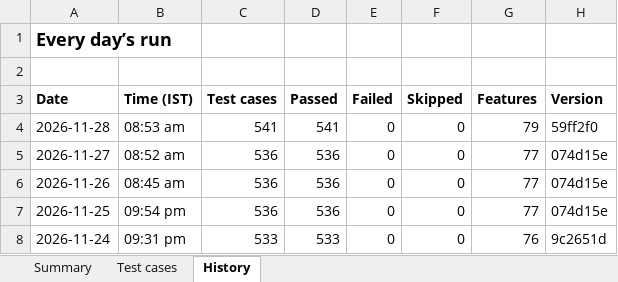
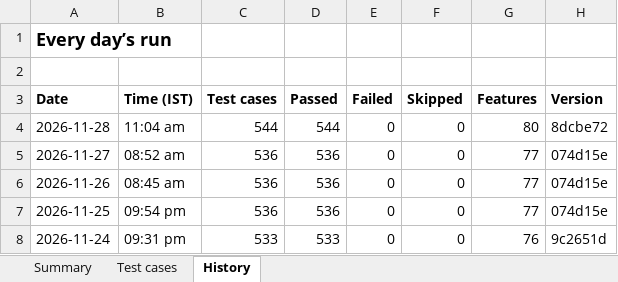
Before and after one commit to Janani-asokan/zohobooks, an Excel workbook: latest.xlsx, sheet History, drawn as a sheet; values as stored, in another font and other column widths than the file's, no borders; the diff names each change by its address in the sheet, - before the commit and + after, or states it on an @@ line.

Commit message:
Test report 2026-11-28 for 8dcbe72

```diff
--- a/latest.xlsx (sheet History)
+++ b/latest.xlsx (sheet History)
-B4 (Time (IST)): 08:53 am
+B4 (Time (IST)): 11:04 am
-C4 (Test cases): 541
+C4 (Test cases): 544
-D4 (Passed): 541
+D4 (Passed): 544
-G4 (Features): 79
+G4 (Features): 80
-H4 (Version): 59ff2f0
+H4 (Version): 8dcbe72
```
Also changed, not shown: sheet Test cases, sheet Summary, test-report-2026-11-28.xlsx, 1 other file.
